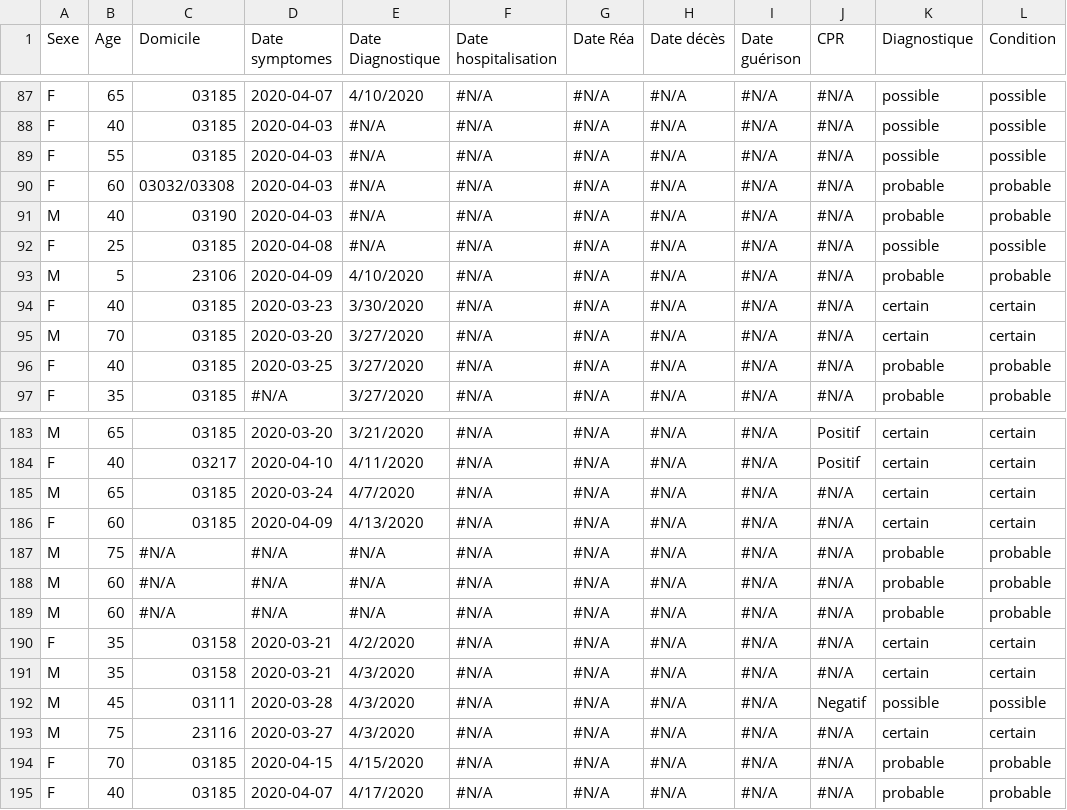
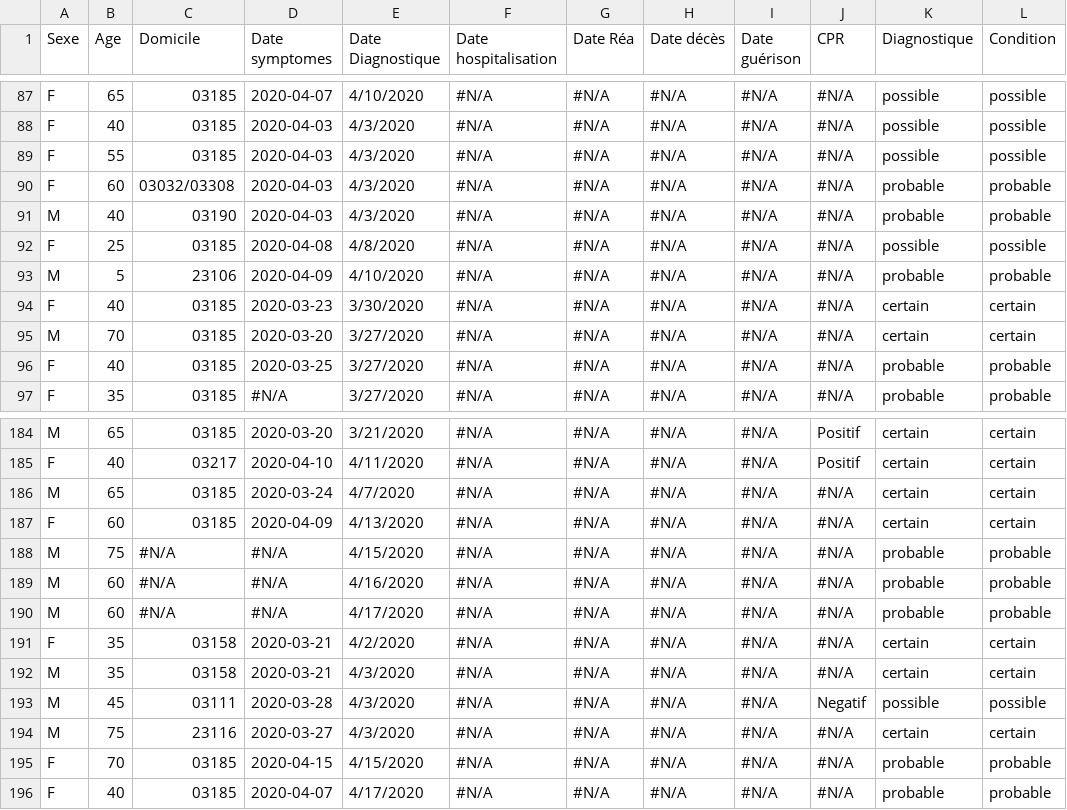
Before and after one commit to covid19-montlucon/covid19-montlucon.github.io, a CSV file: data/listCases.csv, drawn as a sheet; only a part is shown, gaps mark what is left out; addresses are those after the commit; the diff covers the shown part only; the diff names each change by its address in the sheet, - before the commit and + after, or states it on an @@ line.

```diff
--- a/data/listCases.csv
+++ b/data/listCases.csv
-E88:E91 (Date Diagnostique): #N/A
+E88:E91 (Date Diagnostique): 4/3/2020
-E92 (Date Diagnostique): #N/A
+E92 (Date Diagnostique): 4/8/2020
-E188 (Date Diagnostique): #N/A
+E188 (Date Diagnostique): 4/15/2020
-E189 (Date Diagnostique): #N/A
+E189 (Date Diagnostique): 4/16/2020
-E190 (Date Diagnostique): #N/A
+E190 (Date Diagnostique): 4/17/2020
```
Also changed, not shown: 7 added rows and 27 edited cells elsewhere in this file.
